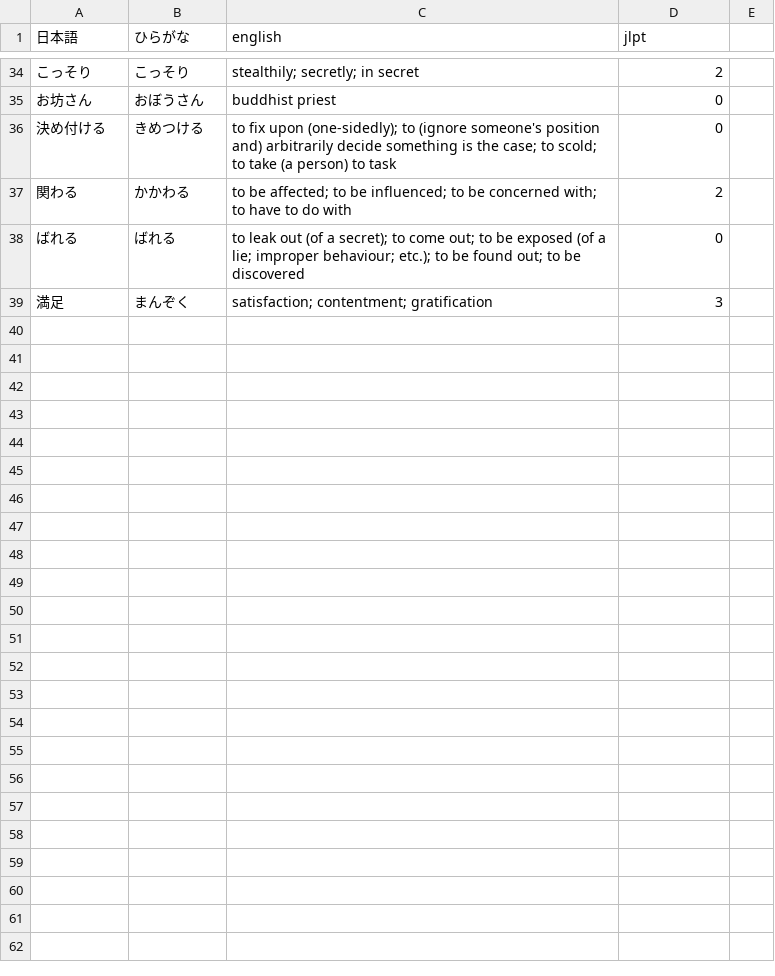
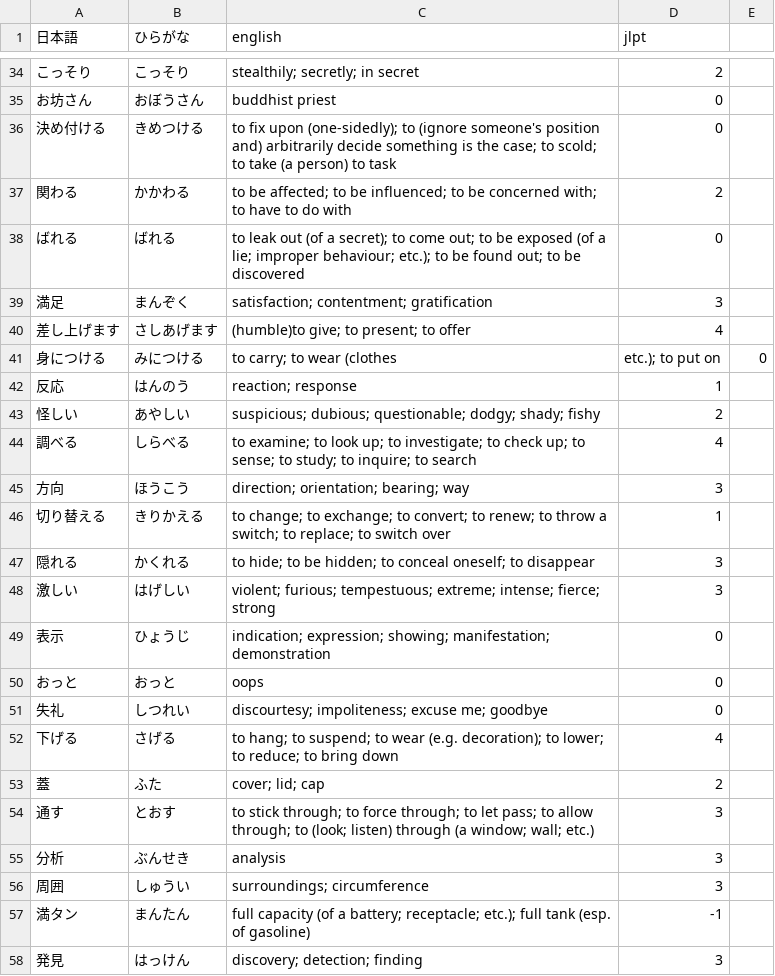
Before and after one commit to Vicfred/youkaiwatch, a CSV file: words.csv, drawn as a sheet; only a part is shown, gaps mark what is left out; the diff covers the shown part only.

Commit message:
fix format

```diff
--- a/words.csv
+++ b/words.csv
@@ -39 +39,20 @@
 満足,まんぞく,satisfaction; contentment; gratification,3
+差し上げます,さしあげます,(humble)to give; to present; to offer,4
+身につける,みにつける,to carry; to wear (clothes, etc.); to put on,0
+反応,はんのう,reaction; response,1
+怪しい,あやしい,suspicious; dubious; questionable; dodgy; shady; fishy,2
+調べる,しらべる,to examine; to look up; to investigate; to check up; to sense; to study; to inquire; to search,4
+方向,ほうこう,direction; orientation; bearing; way,3
+切り替える,きりかえる,to change; to exchange; to convert; to renew; to throw a switch; to replace; to switch over,1
+隠れる,かくれる,to hide; to be hidden; to conceal oneself; to disappear,3
+激しい,はげしい,violent; furious; tempestuous; extreme; intense; fierce; strong,3
+表示,ひょうじ,indication; expression; showing; manifestation; demonstration,0
+おっと,おっと,oops,0
+失礼,しつれい,discourtesy; impoliteness; excuse me; goodbye,0
+下げる,さげる,to hang; to suspend; to wear (e.g. decoration); to lower; to reduce; to bring down,4
+蓋,ふた,cover; lid; cap,2
+通す,とおす,to stick through; to force through; to let pass; to allow through; to (look; listen) through (a window; wall; etc.),3
+分析,ぶんせき,analysis,3
+周囲,しゅうい,surroundings; circumference,3
+満タン,まんたん,full capacity (of a battery; receptacle; etc.); full tank (esp. of gasoline),-1
+発見,はっけん,discovery; detection; finding,3
```
Also changed, not shown: 22 added rows elsewhere in this file.
